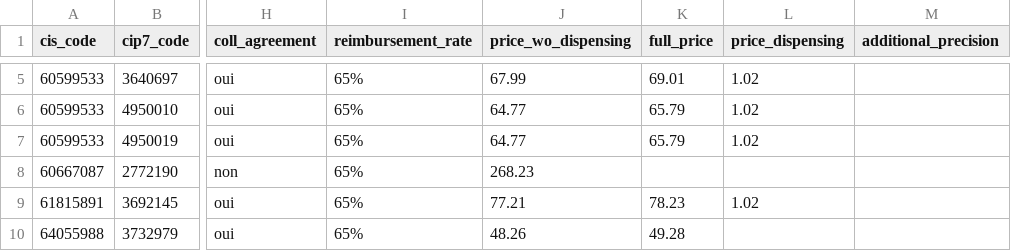
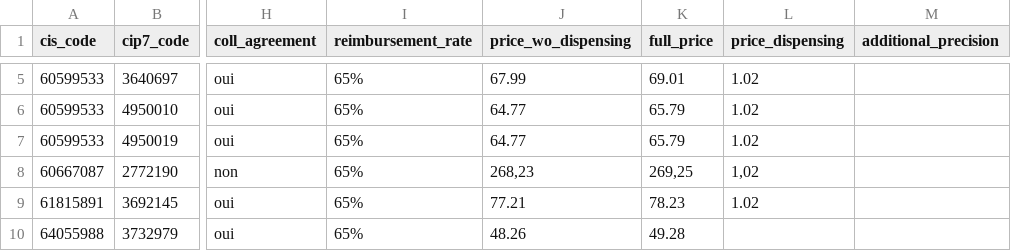
Before and after one commit to AlexPoint/remedes, a TSV file: _data/presentations.tsv, drawn as a sheet; only a part is shown, gaps mark what is left out; the diff names each change by its address in the sheet, - before the commit and + after, or states it on an @@ line.

Commit message:
Fix data issue in dev data

```diff
--- a/_data/presentations.tsv
+++ b/_data/presentations.tsv
-J8 (price_wo_dispensing): 268.23
+J8 (price_wo_dispensing): 268,23
-K8 (full_price): (empty)
+K8 (full_price): 269,25
-L8 (price_dispensing): (empty)
+L8 (price_dispensing): 1,02
```
